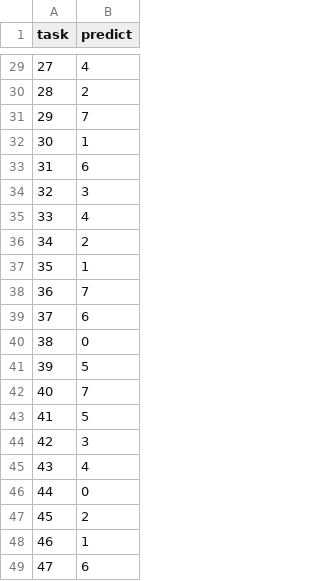
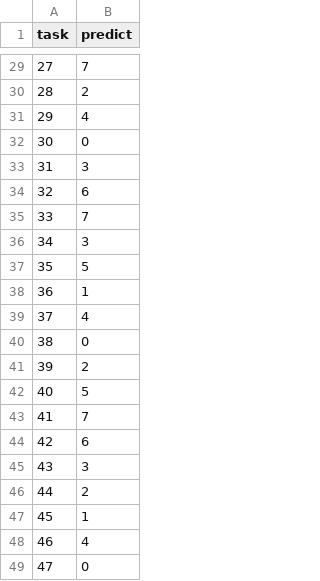
Before and after one commit to xlx2730109-code/Demo, a CSV file: result.csv, drawn as a sheet; only a part is shown, gaps mark what is left out; the diff covers the shown part only.

```diff
--- a/result.csv
+++ b/result.csv
@@ -29,21 +29,21 @@ task,predict
-27,4
+27,7
 28,2
-29,7
-30,1
-31,6
-32,3
-33,4
-34,2
-35,1
-36,7
-37,6
+29,4
+30,0
+31,3
+32,6
+33,7
+34,3
+35,5
+36,1
+37,4
 38,0
-39,5
-40,7
-41,5
-42,3
-43,4
-44,0
-45,2
-46,1
-47,6
+39,2
+40,5
+41,7
+42,6
+43,3
+44,2
+45,1
+46,4
+47,0
```
Also changed, not shown: 22 edited cells elsewhere in this file, 4 other files.
